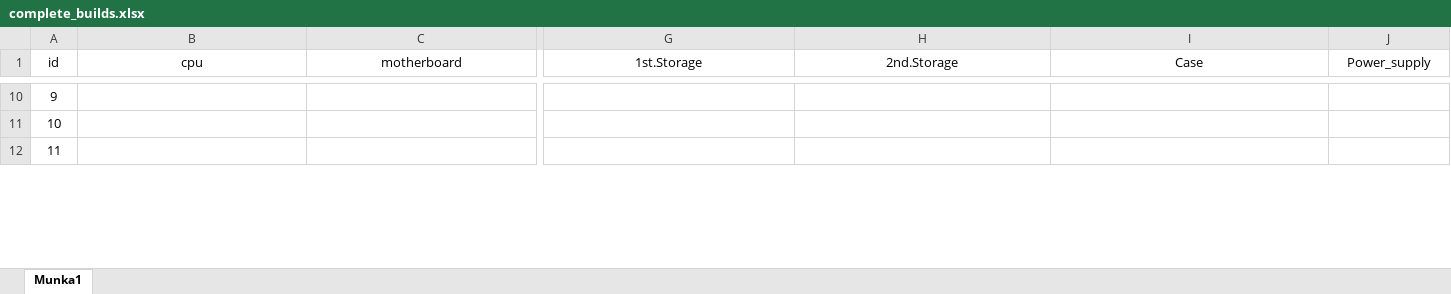
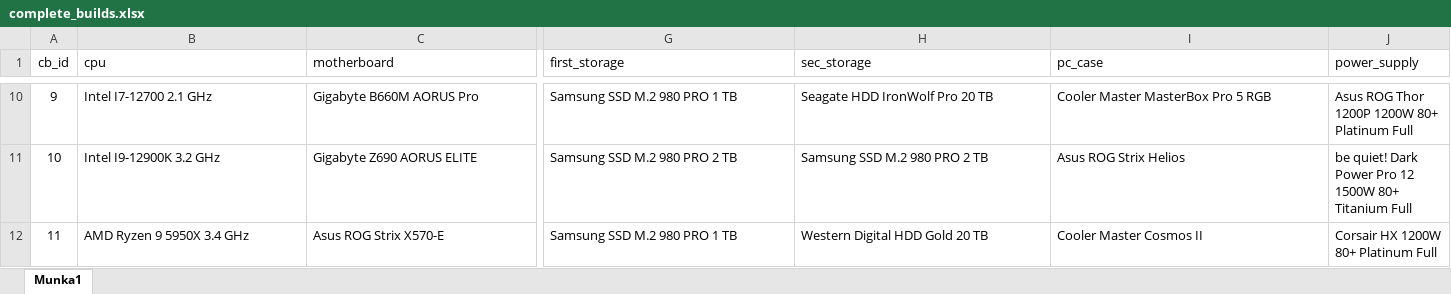
Before and after one commit to Deniel0/Project, an Excel workbook: excel/complete_builds.xlsx, sheet Munka1, drawn as a sheet; only a part is shown, gaps mark what is left out; values as stored, in another font and other column widths than the file's, no borders; the diff covers the shown part only; the diff names each change by its address in the sheet, - before the commit and + after, or states it on an @@ line.

```diff
--- a/excel/complete_builds.xlsx (sheet Munka1)
+++ b/excel/complete_builds.xlsx (sheet Munka1)
-A1: id
+A1: cb_id
-B1:J1 alignment: center
+B1:J1 alignment: left
-G1: 1st.Storage
+G1: first_storage
-H1: 2nd.Storage
+H1: sec_storage
-I1: Case
+I1: pc_case
-J1: Power_supply
+J1: power_supply
-B10 (cpu): (empty)
+B10 (cpu): Intel I7-12700 2.1 GHz
-C10 (motherboard): (empty)
+C10 (motherboard): Gigabyte B660M AORUS Pro
-G10 (first_storage): (empty)
+G10 (first_storage): Samsung SSD M.2 980 PRO 1 TB
-H10 (sec_storage): (empty)
+H10 (sec_storage): Seagate HDD IronWolf Pro 20 TB
-I10 (pc_case): (empty)
+I10 (pc_case): Cooler Master MasterBox Pro 5 RGB
-J10 (power_supply): (empty)
+J10 (power_supply): Asus ROG Thor 1200P 1200W 80+ Platinum Full
-B11 (cpu): (empty)
+B11 (cpu): Intel I9-12900K 3.2 GHz
-C11 (motherboard): (empty)
+C11 (motherboard): Gigabyte Z690 AORUS ELITE
-G11 (first_storage): (empty)
+G11 (first_storage): Samsung SSD M.2 980 PRO 2 TB
-H11 (sec_storage): (empty)
+H11 (sec_storage): Samsung SSD M.2 980 PRO 2 TB
-I11 (pc_case): (empty)
+I11 (pc_case): Asus ROG Strix Helios
-J11 (power_supply): (empty)
+J11 (power_supply): be quiet! Dark Power Pro 12 1500W 80+ Titanium Full
-B12 (cpu): (empty)
+B12 (cpu): AMD Ryzen 9 5950X 3.4 GHz
-C12 (motherboard): (empty)
+C12 (motherboard): Asus ROG Strix X570-E
-G12 (first_storage): (empty)
+G12 (first_storage): Samsung SSD M.2 980 PRO 1 TB
-H12 (sec_storage): (empty)
+H12 (sec_storage): Western Digital HDD Gold 20 TB
-I12 (pc_case): (empty)
+I12 (pc_case): Cooler Master Cosmos II
-J12 (power_supply): (empty)
+J12 (power_supply): Corsair HX 1200W 80+ Platinum Full
```
Also changed, not shown: 69 edited cells and cell formats elsewhere in this sheet, 3 other files.
